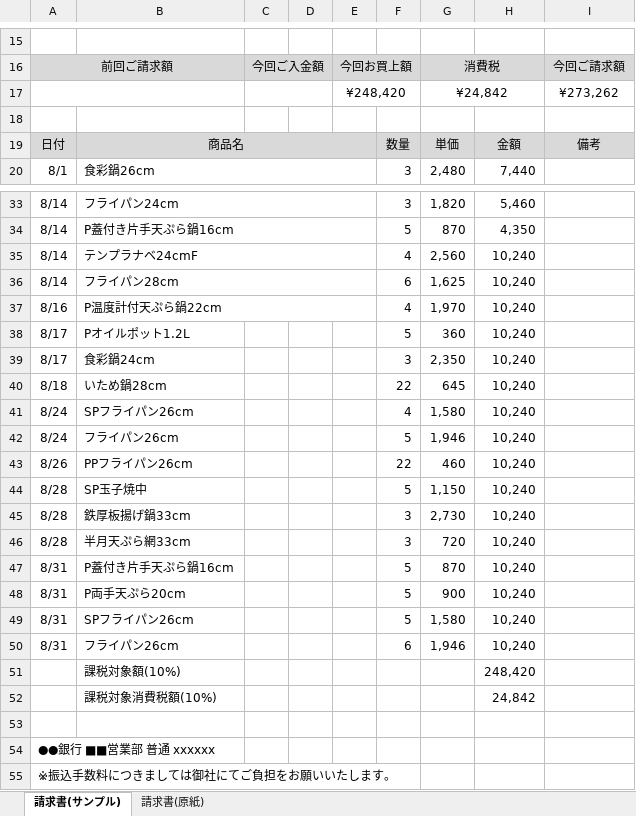
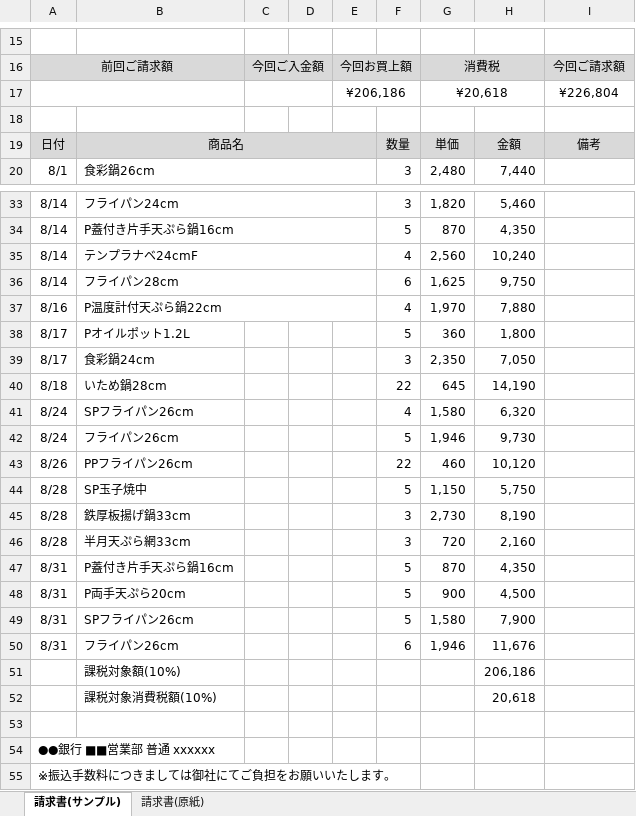
Before and after one commit to ykominami/cursor_excel_py, an Excel workbook: 請求書.xlsx, sheet 請求書(サンプル), drawn as a sheet; only a part is shown, gaps mark what is left out; values as stored, in another font and other column widths than the file's, no borders; removed rows and columns are numbered as before the commit, all else as after; the diff names each change by its address in the sheet, - before the commit and + after, or states it on an @@ line.

Commit message:
請求書.xlsxの修正

```diff
--- a/請求書.xlsx (sheet 請求書(サンプル))
+++ b/請求書.xlsx (sheet 請求書(サンプル))
-row 17:  |  |  |  | ¥248,420 |  | ¥24,842 |  | ¥273,262
+row 17:  |  |  |  | ¥206,186 |  | ¥20,618 |  | ¥226,804
-H36: 10,240
+H36: 9,750
-H37: 10,240
+H37: 7,880
-H38: 10,240
+H38: 1,800
-H39: 10,240
+H39: 7,050
-H40: 10,240
+H40: 14,190
-H41: 10,240
+H41: 6,320
-H42: 10,240
+H42: 9,730
-H43: 10,240
+H43: 10,120
-H44: 10,240
+H44: 5,750
-H45: 10,240
+H45: 8,190
-H46: 10,240
+H46: 2,160
-H47: 10,240
+H47: 4,350
-H48: 10,240
+H48: 4,500
-H49: 10,240
+H49: 7,900
-H50: 10,240
+H50: 11,676
-H51: 248,420
+H51: 206,186
-H52: 24,842
+H52: 20,618
```
